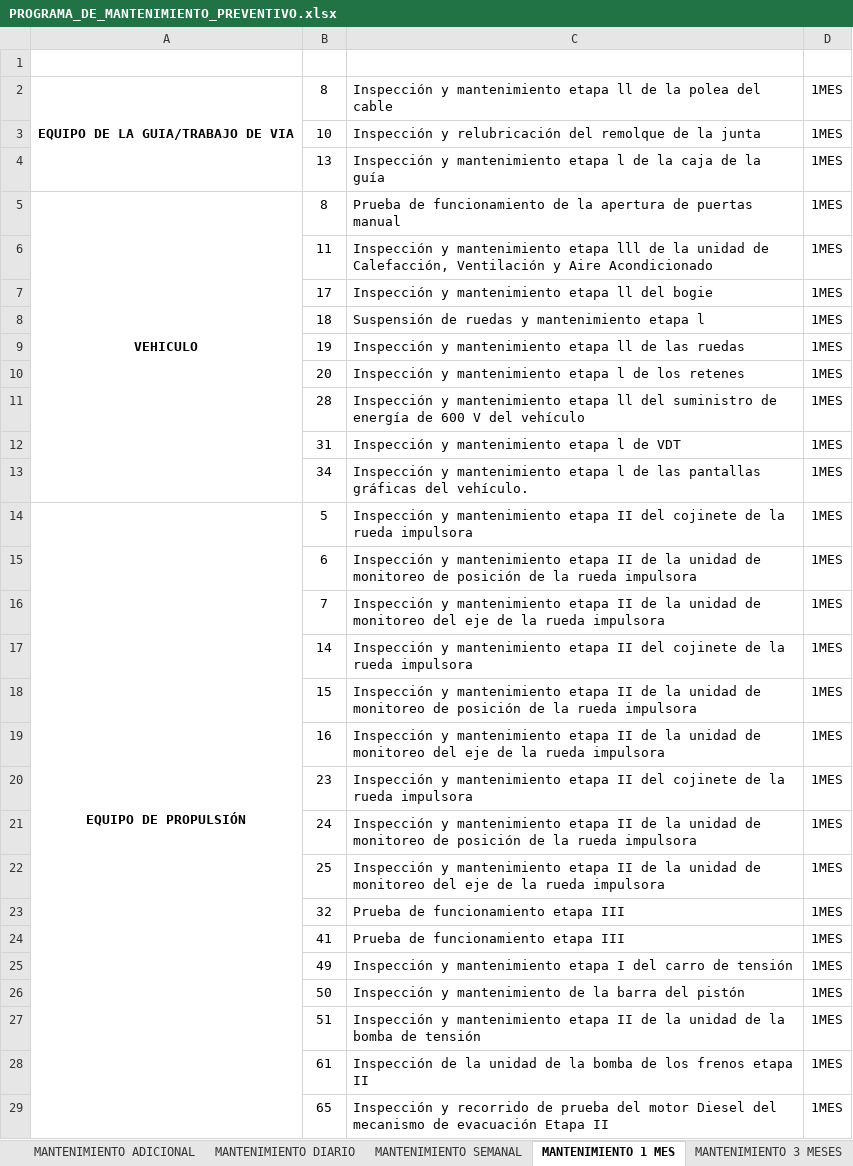
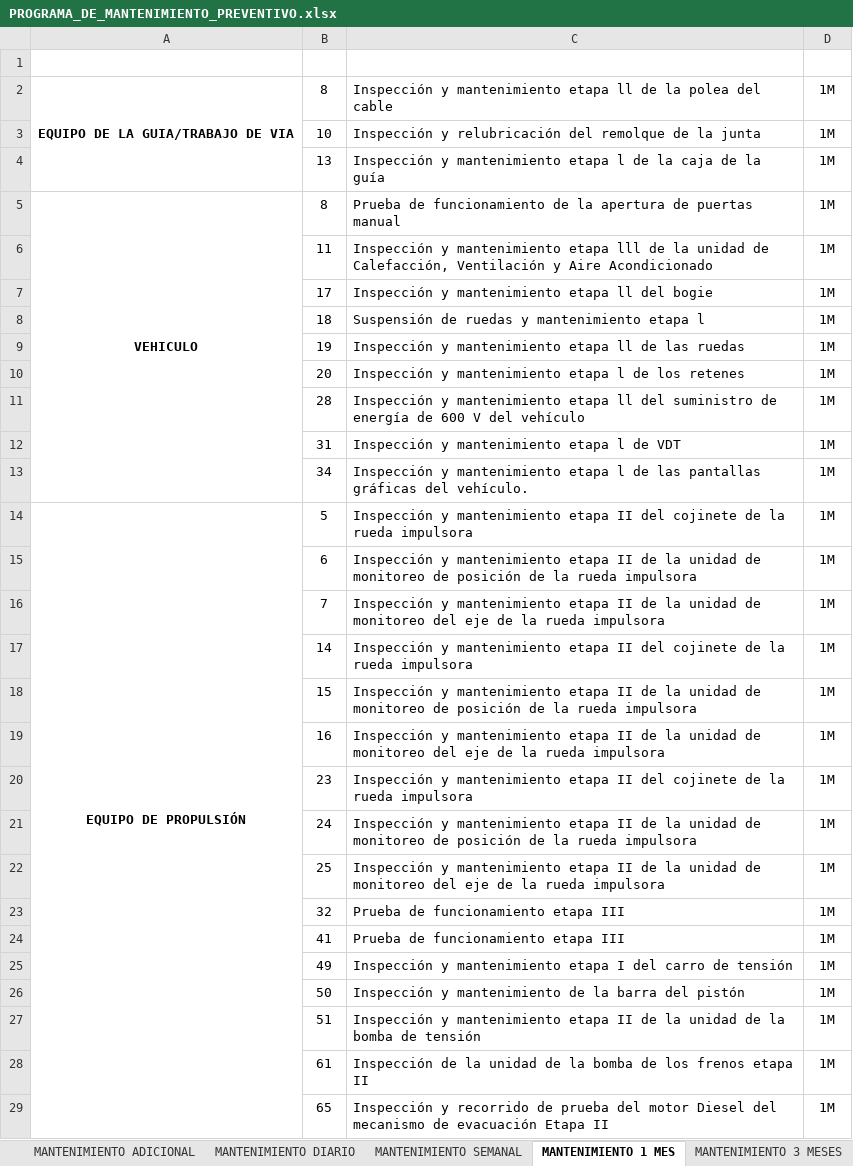
Before and after one commit to WhosAnder/IMA, an Excel workbook: apps/api/data/PROGRAMA_DE_MANTENIMIENTO_PREVENTIVO.xlsx, sheet MANTENIMIENTO 1 MES, drawn as a sheet; only a part is shown; values as stored, in another font and other column widths than the file's, no borders; the diff covers the shown part only; the diff names each change by its address in the sheet, - before the commit and + after, or states it on an @@ line.

```diff
--- a/apps/api/data/PROGRAMA_DE_MANTENIMIENTO_PREVENTIVO.xlsx (sheet MANTENIMIENTO 1 MES)
+++ b/apps/api/data/PROGRAMA_DE_MANTENIMIENTO_PREVENTIVO.xlsx (sheet MANTENIMIENTO 1 MES)
-D2:D29: 1MES
+D2:D29: 1M
```
Also changed, not shown: 9 edited cells elsewhere in this sheet, sheet MANTENIMIENTO 1 AÑO, sheet MANTENIMIENTO DIARIO, sheet MANTENIMIENTO SEMANAL, sheet MANTENIMIENTO 3 MESES, sheet MANTENIMIENTO MAS DE 1AÑO, 14 other files.
